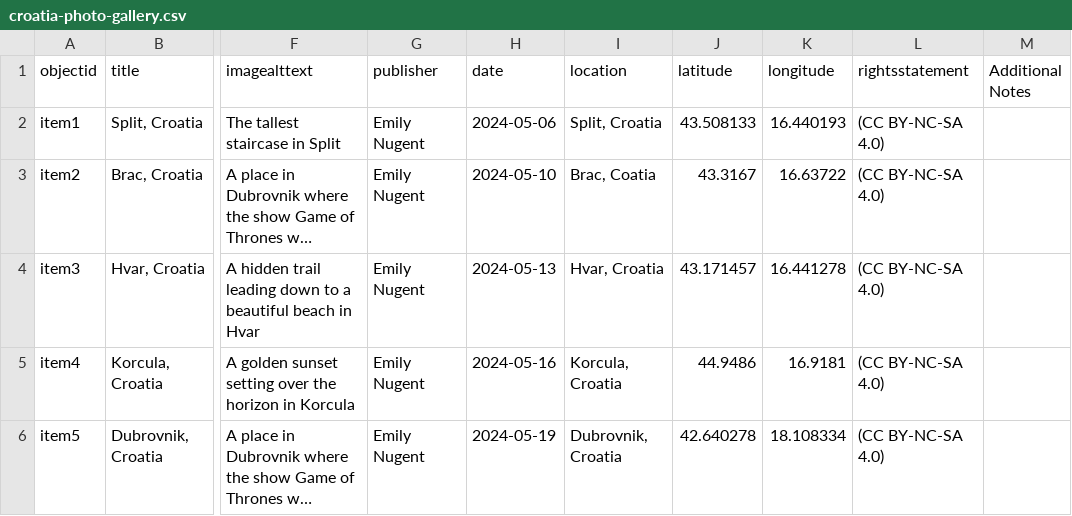
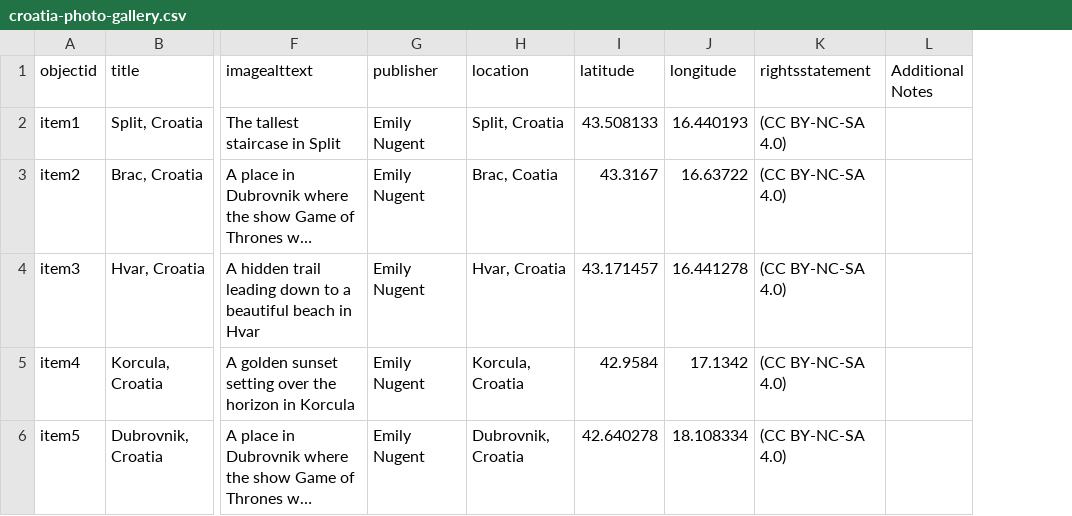
Before and after one commit to emilyynugent/Croatia-Photo-Gallery, a CSV file: _data/croatia-photo-gallery.csv, drawn as a sheet; only a part is shown, gaps mark what is left out; long unchanged cells end in …; removed rows and columns are numbered as before the commit, all else as after; the diff names each change by its address in the sheet, - before the commit and + after, or states it on an @@ line.

Commit message:
Add files via upload

```diff
--- a/_data/croatia-photo-gallery.csv
+++ b/_data/croatia-photo-gallery.csv
-column H (date), rows 2-6: 2024-05-06 | 2024-05-10 | 2024-05-13 | 2024-05-16 | 2024-05-19
-I5 (latitude): 44.9486
+I5 (latitude): 42.9584
-J5 (longitude): 16.9181
+J5 (longitude): 17.1342
```
